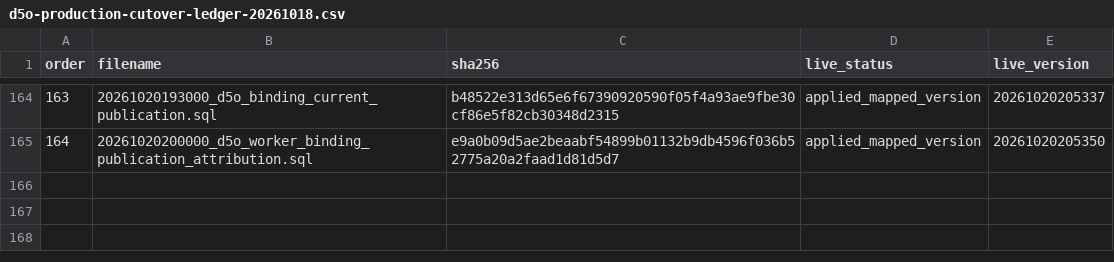
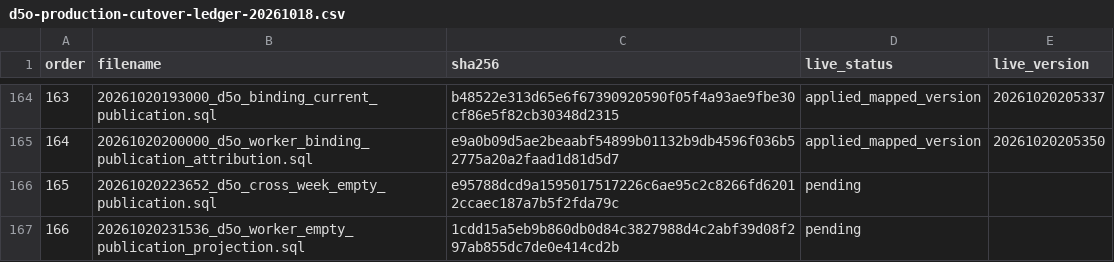
Before and after one commit to futtererst/D5O, a CSV file: docs/evidence/d5o-production-cutover-ledger-20261018.csv, drawn as a sheet; only a part is shown, gaps mark what is left out.

Commit message:
Enable governed cross-week Crew moves and empty-week supersession

```diff
--- a/docs/evidence/d5o-production-cutover-ledger-20261018.csv
+++ b/docs/evidence/d5o-production-cutover-ledger-20261018.csv
@@ -165 +165,3 @@
 "164","20261020200000_d5o_worker_binding_publication_attribution.sql","e9a0b09d5ae2beaabf54899b01132b9db4596f036b52775a20a2faad1d81d5d7","applied_mapped_version","20261020205350"
+"165","20261020223652_d5o_cross_week_empty_publication.sql","e95788dcd9a1595017517226c6ae95c2c8266fd62012ccaec187a7b5f2fda79c","pending",""
+"166","20261020231536_d5o_worker_empty_publication_projection.sql","1cdd15a5eb9b860db0d84c3827988d4c2abf39d08f297ab855dc7de0e414cd2b","pending",""
```
Also changed, not shown: 9 other files.
